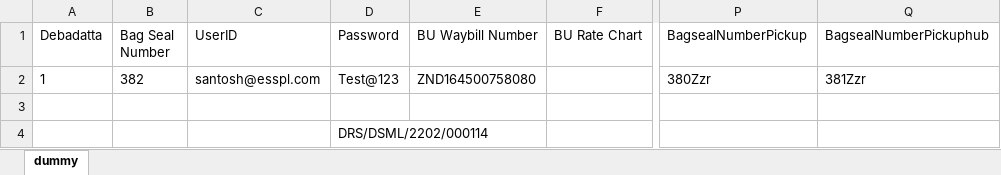
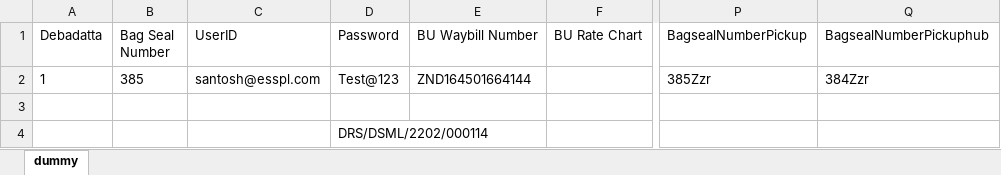
Before and after one commit to Deb181991/CoreEngine, an Excel workbook: Data/data.xlsx, sheet dummy, drawn as a sheet; only a part is shown, gaps mark what is left out; values as stored, in another font and other column widths than the file's, no borders; the diff names each change by its address in the sheet, - before the commit and + after, or states it on an @@ line.

```diff
--- a/Data/data.xlsx (sheet dummy)
+++ b/Data/data.xlsx (sheet dummy)
-B2 (Bag Seal Number): 382
+B2 (Bag Seal Number): 385
-E2 (BU Waybill Number): ZND164500758080
+E2 (BU Waybill Number): ZND164501664144
-P2 (BagsealNumberPickup): 380Zzr
+P2 (BagsealNumberPickup): 385Zzr
-Q2 (BagsealNumberPickuphub): 381Zzr
+Q2 (BagsealNumberPickuphub): 384Zzr
```
Also changed, not shown: 5 other files.
